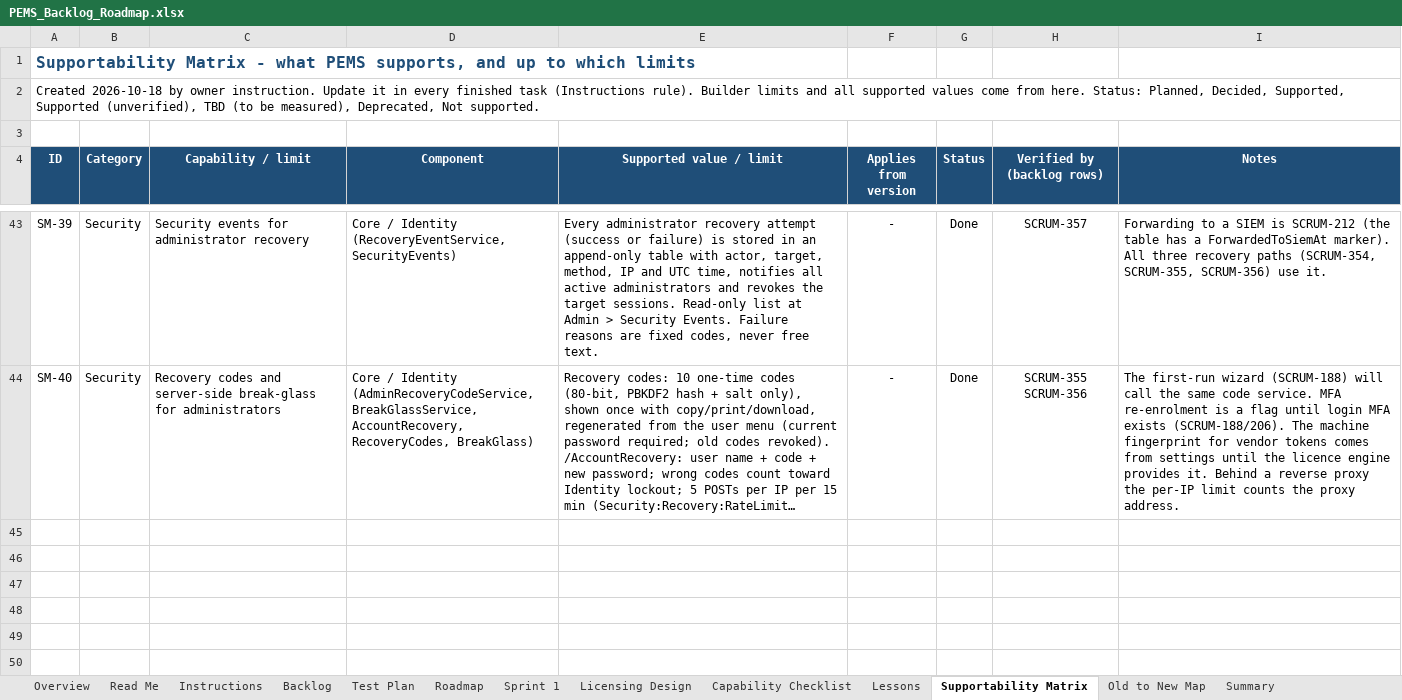
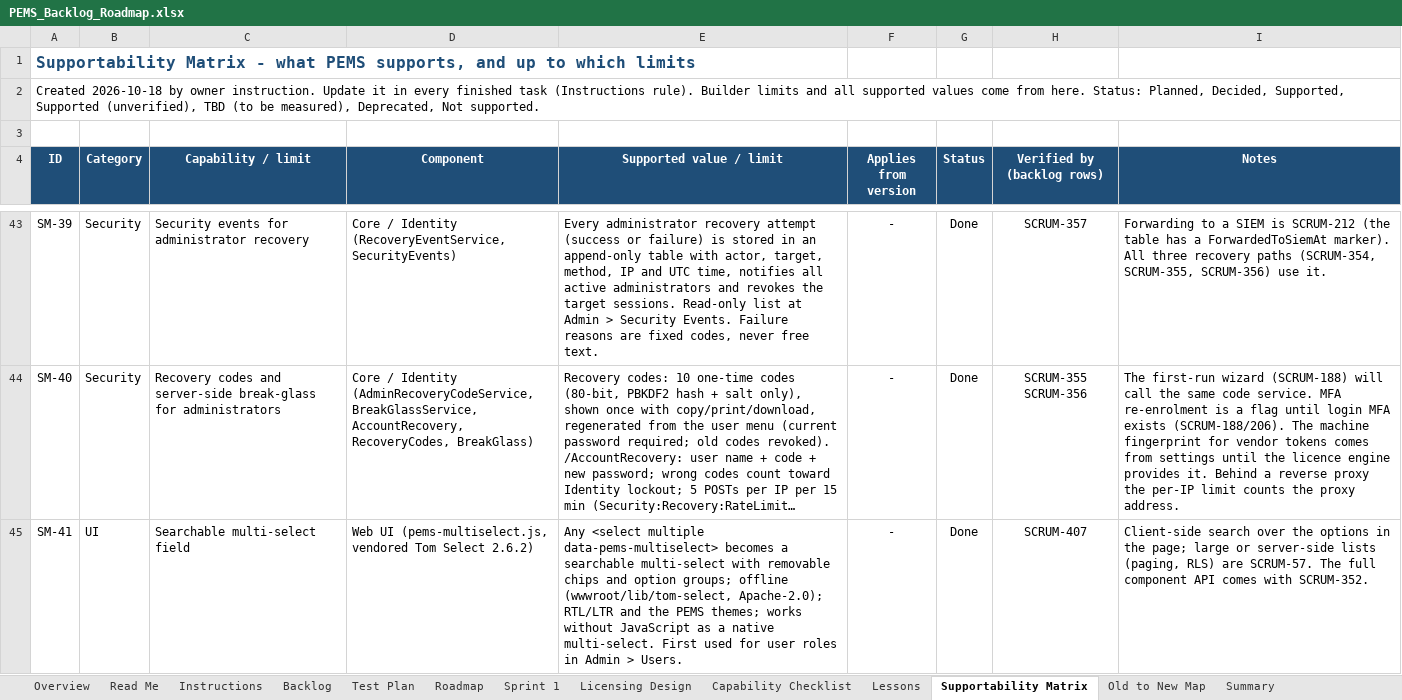
Before and after one commit to atapems-tech/PEMS, an Excel workbook: plan/PEMS_Backlog_Roadmap.xlsx, sheet Supportability Matrix, drawn as a sheet; only a part is shown, gaps mark what is left out; long unchanged cells end in …; values as stored, in another font and other column widths than the file's, no borders; the diff names each change by its address in the sheet, - before the commit and + after, or states it on an @@ line.

```diff
--- a/plan/PEMS_Backlog_Roadmap.xlsx (sheet Supportability Matrix)
+++ b/plan/PEMS_Backlog_Roadmap.xlsx (sheet Supportability Matrix)
+row 45: SM-41 | UI | Searchable multi-select field | Web UI (pems-multiselect.js, vendored Tom Select 2.6.2) | Any <select multiple data-pems-multiselect> becomes a searchable multi-select with removable chips and option groups; offline (wwwroot/lib/tom-select, Apache-2.0); RTL/LTR and the PEMS themes; works without JavaScript as a native multi-select. First used for user roles in Admin > Users. | - | Done | SCRUM-407 | Client-side search over the options in the page; large or server-side lists (paging, RLS) are SCRUM-57. The full component API comes with SCRUM-352.
```
Also changed, not shown: 18 other files.
